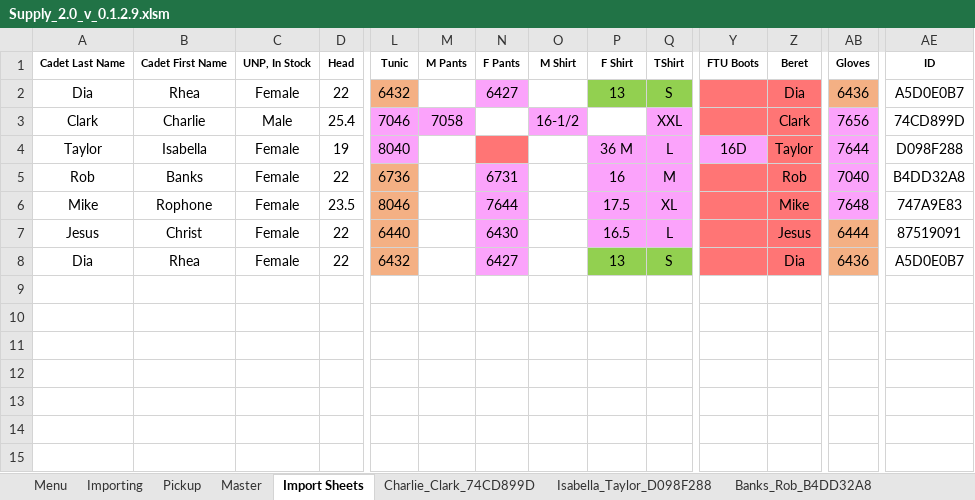
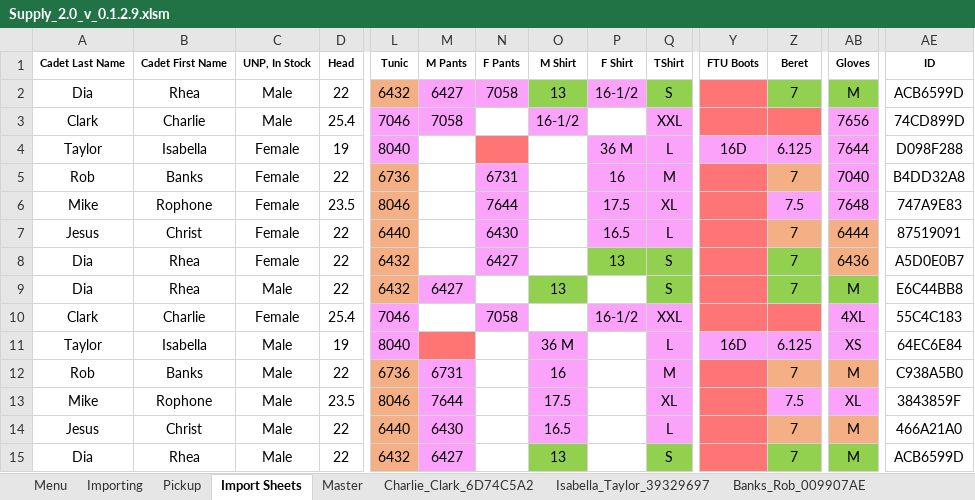
Before and after one commit to C20H12/SupplyExcel, an Excel workbook: Supply_2.0_v_0.1.2.9.xlsm, sheet Import Sheets, drawn as a sheet; only a part is shown, gaps mark what is left out; values as stored, in another font and other column widths than the file's, no borders; rows hold the shown columns only; the diff names each change by its address in the sheet, - before the commit and + after, or states it on an @@ line.

```diff
--- a/Supply_2.0_v_0.1.2.9.xlsm (sheet Import Sheets)
+++ b/Supply_2.0_v_0.1.2.9.xlsm (sheet Import Sheets)
-sheet tab: Charlie_Clark_74CD899D
-sheet tab: Isabella_Taylor_D098F288
-sheet tab: Banks_Rob_B4DD32A8
+sheet tab: Charlie_Clark_6D74C5A2
+sheet tab: Isabella_Taylor_39329697
+sheet tab: Banks_Rob_009907AE
@@ sheet tab order changed: Menu | Importing | Pickup | Import Sheets | Master | Charlie_Clark_6D74C5A2 | Isabella_Taylor_39329697 | Banks_Rob_009907AE @@
-C2 (UNP, In Stock): Female
+C2 (UNP, In Stock): Male
-M2 (M Pants): (empty)
+M2 (M Pants): 6427
-M2 fill: none
+M2 fill: #FBA3FB
-N2 (F Pants): 6427
+N2 (F Pants): 7058
-O2 (M Shirt): (empty)
+O2 (M Shirt): 13
-O2 fill: none
+O2 fill: #92D050
-P2 (F Shirt): 13
+P2 (F Shirt): 16-1/2
-P2 fill: #92D050
+P2 fill: #FBA3FB
-Z2 (Beret): Dia
+Z2 (Beret): 7
-Z2 fill: #FF7575
+Z2 fill: #92D050
-AB2 (Gloves): 6436
+AB2 (Gloves): M
-AB2 fill: #F4B084
+AB2 fill: #92D050
-AE2 (ID): A5D0E0B7
+AE2 (ID): ACB6599D
-Z3 (Beret): Clark
+Z3 (Beret): (empty)
-Z4 (Beret): Taylor
+Z4 (Beret): 6.125
-Z4 fill: #FF7575
+Z4 fill: #FBA3FB
-Z5 (Beret): Rob
+Z5 (Beret): 7
-Z5 fill: #FF7575
+Z5 fill: #F4B084
-Z6 (Beret): Mike
+Z6 (Beret): 7.5
-Z6 fill: #FF7575
+Z6 fill: #FBA3FB
-Z7 (Beret): Jesus
+Z7 (Beret): 7
-Z7 fill: #FF7575
+Z7 fill: #F4B084
-Z8 (Beret): Dia
+Z8 (Beret): 7
-Z8 fill: #FF7575
+Z8 fill: #92D050
+row 9: Dia | Rhea | Male | 22 | 6432 | 6427 |  | 13 |  | S |  | 7 | M | E6C44BB8
+row 10: Clark | Charlie | Female | 25.4 | 7046 |  | 7058 |  | 16-1/2 | XXL |  |  | 4XL | 55C4C183
+row 11: Taylor | Isabella | Male | 19 | 8040 |  |  | 36 M |  | L | 16D | 6.125 | XS | 64EC6E84
+row 12: Rob | Banks | Male | 22 | 6736 | 6731 |  | 16 |  | M |  | 7 | M | C938A5B0
+row 13: Mike | Rophone | Male | 23.5 | 8046 | 7644 |  | 17.5 |  | XL |  | 7.5 | XL | 3843859F
+row 14: Jesus | Christ | Male | 22 | 6440 | 6430 |  | 16.5 |  | L |  | 7 | M | 466A21A0
+row 15: Dia | Rhea | Male | 22 | 6432 | 6427 |  | 13 |  | S |  | 7 | M | ACB6599D
```
Also changed, not shown: sheet Master, sheet Menu, sheet Pickup, other sheet tabs, charts or pictures, 26 other files.
